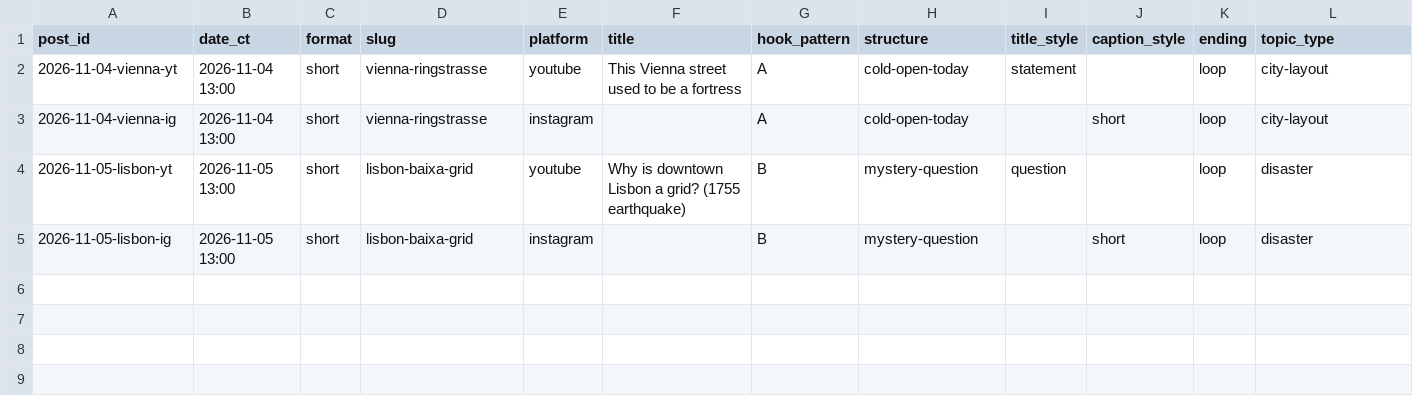
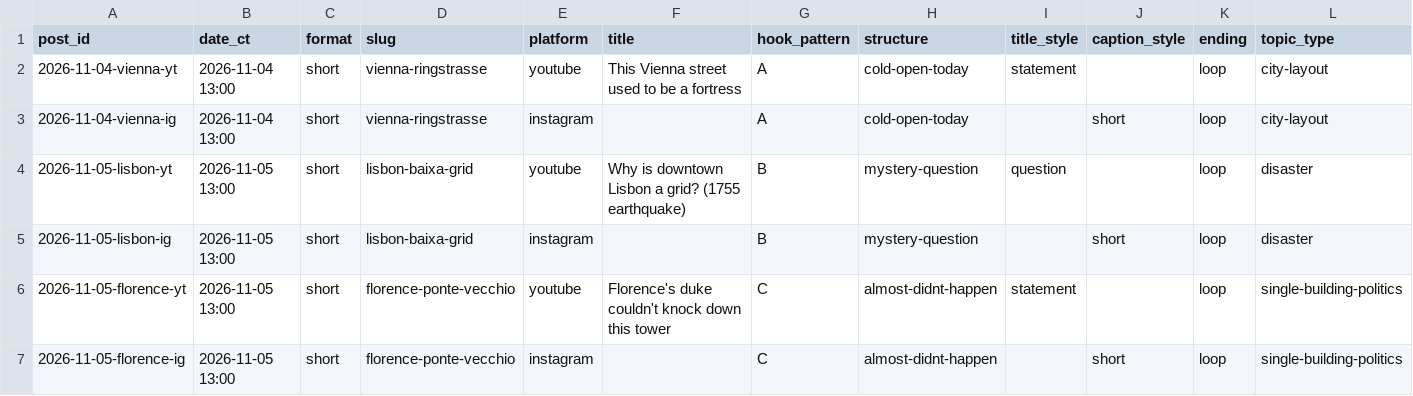
Before and after one commit to theshapeofthen/shapeofthen-media, a CSV file: analytics/posts.csv, drawn as a sheet; only a part is shown; rows hold the shown columns only; the diff names each change by its address in the sheet, - before the commit and + after, or states it on an @@ line.

```diff
--- a/analytics/posts.csv
+++ b/analytics/posts.csv
+row 6: 2026-11-05-florence-yt | 2026-11-05 13:00 | short | florence-ponte-vecchio | youtube | Florence's duke couldn't knock down this tower | C | almost-didnt-happen | statement |  | loop | single-building-politics
+row 7: 2026-11-05-florence-ig | 2026-11-05 13:00 | short | florence-ponte-vecchio | instagram |  | C | almost-didnt-happen |  | short | loop | single-building-politics
```
Also changed, not shown: analytics/experiments.csv, 1 other file.
